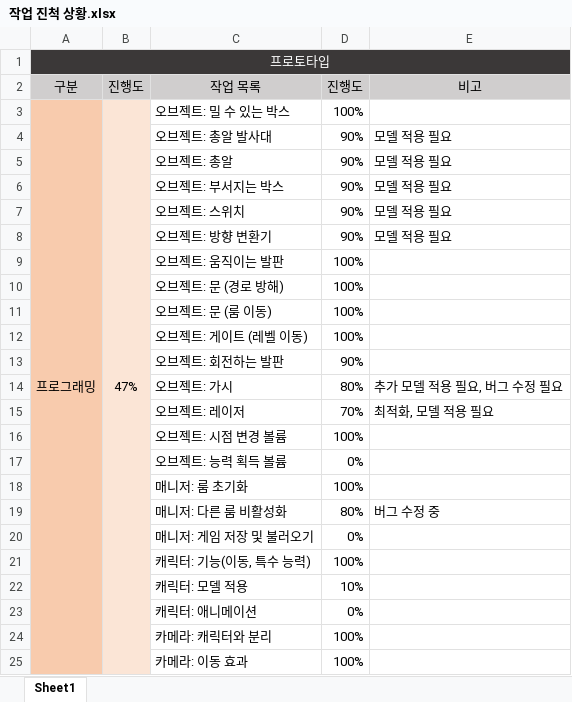
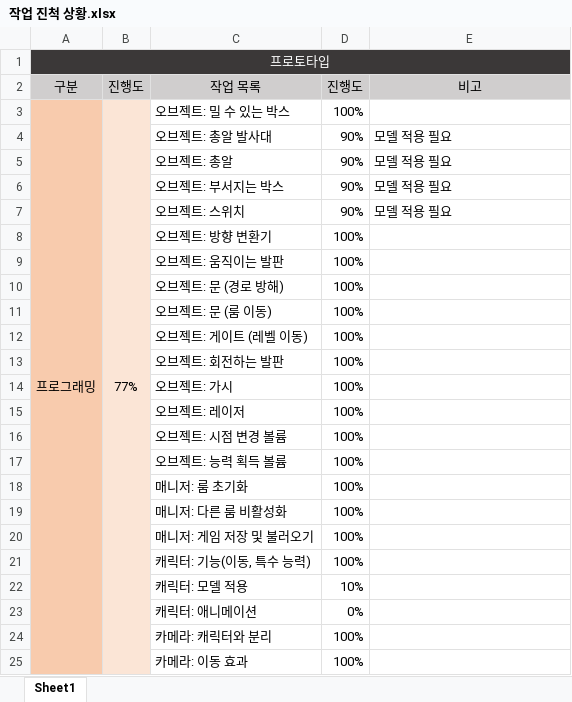
Before and after one commit to taeseongeom/WA, an Excel workbook: 작업 진척 상황.xlsx, sheet Sheet1, drawn as a sheet; only a part is shown; values as stored, in another font and other column widths than the file's, no borders; charts and pictures and conditional formats not drawn; the diff covers the shown part only; the diff names each change by its address in the sheet, - before the commit and + after, or states it on an @@ line.

```diff
--- a/작업 진척 상황.xlsx (sheet Sheet1)
+++ b/작업 진척 상황.xlsx (sheet Sheet1)
-B3 (진행도): 47%
+B3 (진행도): 77%
-D8 (진행도): 90%
+D8 (진행도): 100%
-E8 (비고): 모델 적용 필요
+E8 (비고): (empty)
-D13 (진행도): 90%
+D13 (진행도): 100%
-D14 (진행도): 80%
+D14 (진행도): 100%
-E14 (비고): 추가 모델 적용 필요, 버그 수정 필요
+E14 (비고): (empty)
-D15 (진행도): 70%
+D15 (진행도): 100%
-E15 (비고): 최적화, 모델 적용 필요
+E15 (비고): (empty)
-D17 (진행도): 0%
+D17 (진행도): 100%
-D19 (진행도): 80%
+D19 (진행도): 100%
-E19 (비고): 버그 수정 중
+E19 (비고): (empty)
-D20 (진행도): 0%
+D20 (진행도): 100%
```
Also changed, not shown: 31 edited cells elsewhere in this sheet, charts or pictures, 41 other files.
